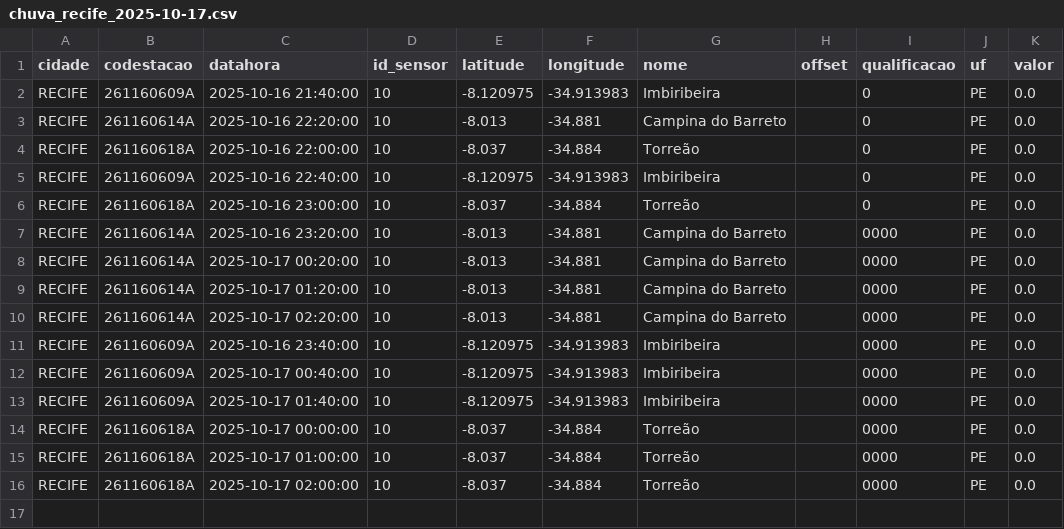
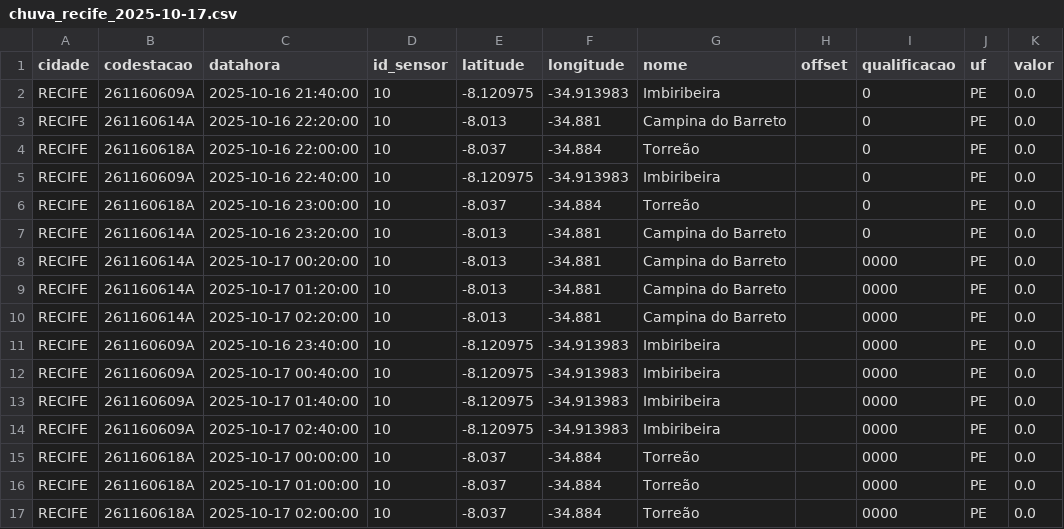
Before and after one commit to RafaellaB/Diagramas-de-risco-din-mico, a CSV file: chuva_recife_2025-10-17.csv, drawn as a sheet.

```diff
--- a/chuva_recife_2025-10-17.csv
+++ b/chuva_recife_2025-10-17.csv
@@ -6,3 +6,3 @@ RECIFE,261160609A,2025-10-16 22:40:00,10,-8.120975,-34.913983,Imbiribeira,,0,PE,
 RECIFE,261160618A,2025-10-16 23:00:00,10,-8.037,-34.884,Torreão,,0,PE,0.0
-RECIFE,261160614A,2025-10-16 23:20:00,10,-8.013,-34.881,Campina do Barreto,,0000,PE,0.0
+RECIFE,261160614A,2025-10-16 23:20:00,10,-8.013,-34.881,Campina do Barreto,,0,PE,0.0
 RECIFE,261160614A,2025-10-17 00:20:00,10,-8.013,-34.881,Campina do Barreto,,0000,PE,0.0
@@ -13,2 +13,3 @@ RECIFE,261160609A,2025-10-17 00:40:00,10,-8.120975,-34.913983,Imbiribeira,,0000,
 RECIFE,261160609A,2025-10-17 01:40:00,10,-8.120975,-34.913983,Imbiribeira,,0000,PE,0.0
+RECIFE,261160609A,2025-10-17 02:40:00,10,-8.120975,-34.913983,Imbiribeira,,0000,PE,0.0
 RECIFE,261160618A,2025-10-17 00:00:00,10,-8.037,-34.884,Torreão,,0000,PE,0.0
```
